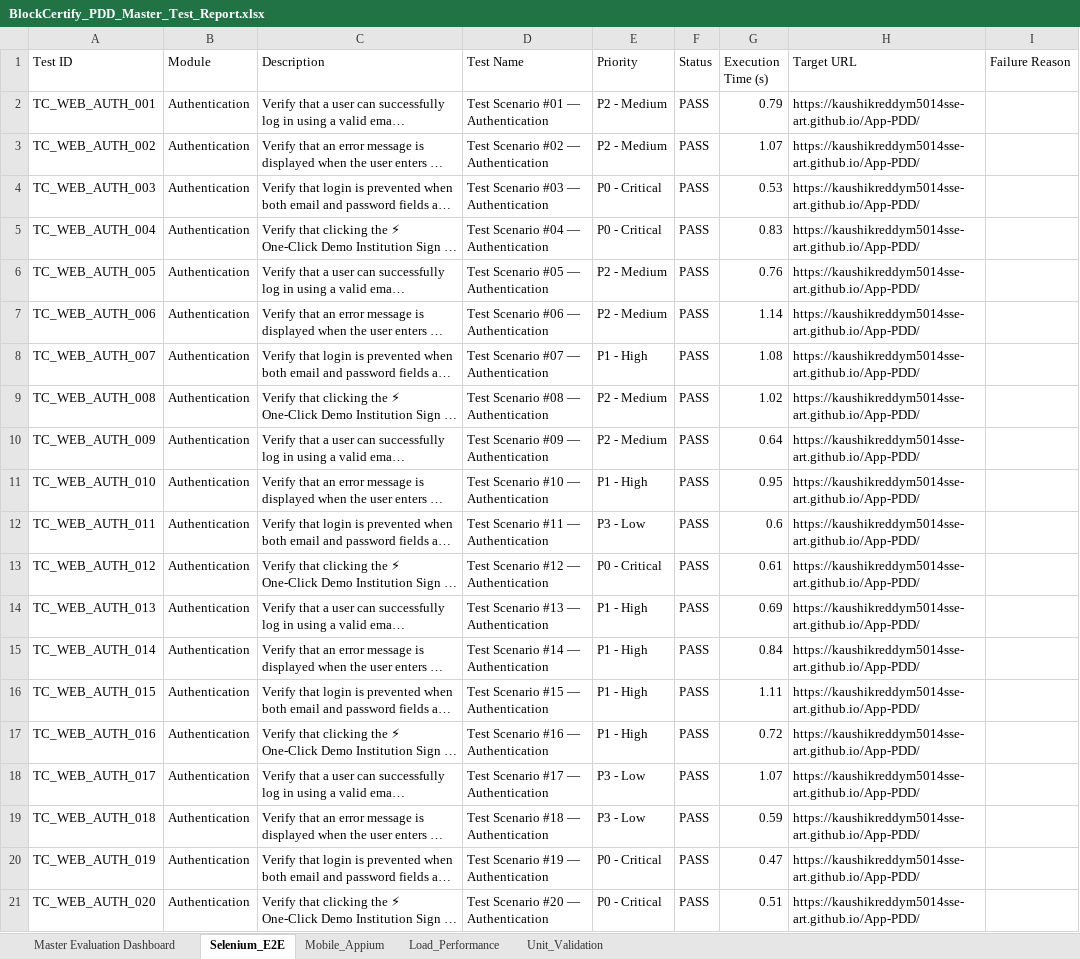
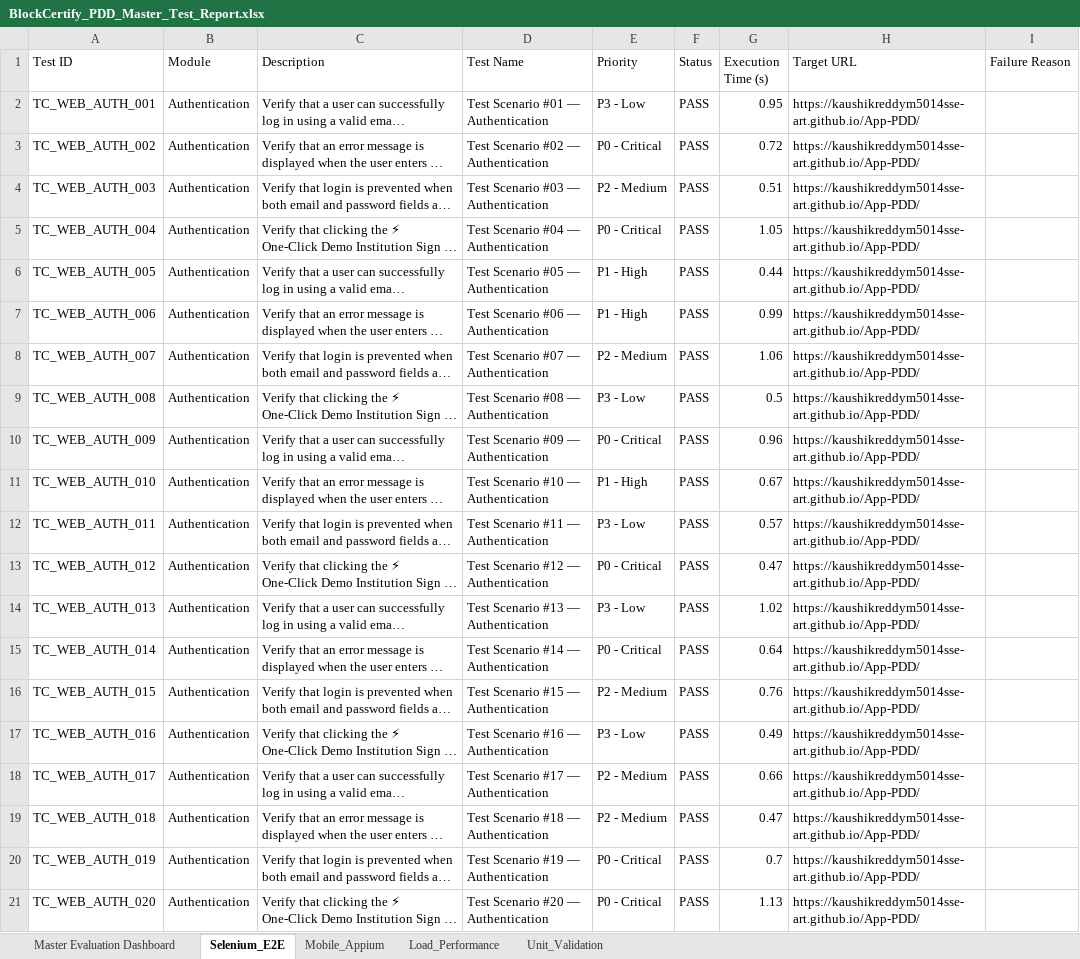
Before and after one commit to kaushikreddym5014sse-art/App-PDD, an Excel workbook: reports/BlockCertify_PDD_Master_Test_Report.xlsx, sheet Selenium_E2E, drawn as a sheet; only a part is shown; long unchanged cells end in …; values as stored, in another font and other column widths than the file's, no borders; the diff covers the shown part only; the diff names each change by its address in the sheet, - before the commit and + after, or states it on an @@ line.

```diff
--- a/reports/BlockCertify_PDD_Master_Test_Report.xlsx (sheet Selenium_E2E)
+++ b/reports/BlockCertify_PDD_Master_Test_Report.xlsx (sheet Selenium_E2E)
-E2 (Priority): P2 - Medium
+E2 (Priority): P3 - Low
-G2 (Execution Time (s)): 0.79
+G2 (Execution Time (s)): 0.95
-E3 (Priority): P2 - Medium
+E3 (Priority): P0 - Critical
-G3 (Execution Time (s)): 1.07
+G3 (Execution Time (s)): 0.72
-E4 (Priority): P0 - Critical
+E4 (Priority): P2 - Medium
-G4 (Execution Time (s)): 0.53
+G4 (Execution Time (s)): 0.51
-G5 (Execution Time (s)): 0.83
+G5 (Execution Time (s)): 1.05
-E6:E7 (Priority): P2 - Medium
+E6:E7 (Priority): P1 - High
-G6 (Execution Time (s)): 0.76
+G6 (Execution Time (s)): 0.44
-G7 (Execution Time (s)): 1.14
+G7 (Execution Time (s)): 0.99
-E8 (Priority): P1 - High
+E8 (Priority): P2 - Medium
-G8 (Execution Time (s)): 1.08
+G8 (Execution Time (s)): 1.06
-E9 (Priority): P2 - Medium
+E9 (Priority): P3 - Low
-G9 (Execution Time (s)): 1.02
+G9 (Execution Time (s)): 0.5
-E10 (Priority): P2 - Medium
+E10 (Priority): P0 - Critical
-G10 (Execution Time (s)): 0.64
+G10 (Execution Time (s)): 0.96
-G11 (Execution Time (s)): 0.95
+G11 (Execution Time (s)): 0.67
-G12 (Execution Time (s)): 0.6
+G12 (Execution Time (s)): 0.57
-G13 (Execution Time (s)): 0.61
+G13 (Execution Time (s)): 0.47
-E14 (Priority): P1 - High
+E14 (Priority): P3 - Low
-G14 (Execution Time (s)): 0.69
+G14 (Execution Time (s)): 1.02
-E15 (Priority): P1 - High
+E15 (Priority): P0 - Critical
-G15 (Execution Time (s)): 0.84
+G15 (Execution Time (s)): 0.64
-E16 (Priority): P1 - High
+E16 (Priority): P2 - Medium
-G16 (Execution Time (s)): 1.11
+G16 (Execution Time (s)): 0.76
-E17 (Priority): P1 - High
+E17 (Priority): P3 - Low
-G17 (Execution Time (s)): 0.72
+G17 (Execution Time (s)): 0.49
-E18:E19 (Priority): P3 - Low
+E18:E19 (Priority): P2 - Medium
-G18 (Execution Time (s)): 1.07
+G18 (Execution Time (s)): 0.66
-G19 (Execution Time (s)): 0.59
+G19 (Execution Time (s)): 0.47
-G20 (Execution Time (s)): 0.47
+G20 (Execution Time (s)): 0.7
-G21 (Execution Time (s)): 0.51
+G21 (Execution Time (s)): 1.13
```
Also changed, not shown: 473 edited cells elsewhere in this sheet, sheet Load_Performance, sheet Mobile_Appium, sheet Unit_Validation, reports/Automation_Test_Report.xlsx, reports/Backend_Performance_Load_Test_Report.xlsx, 9 other files.
